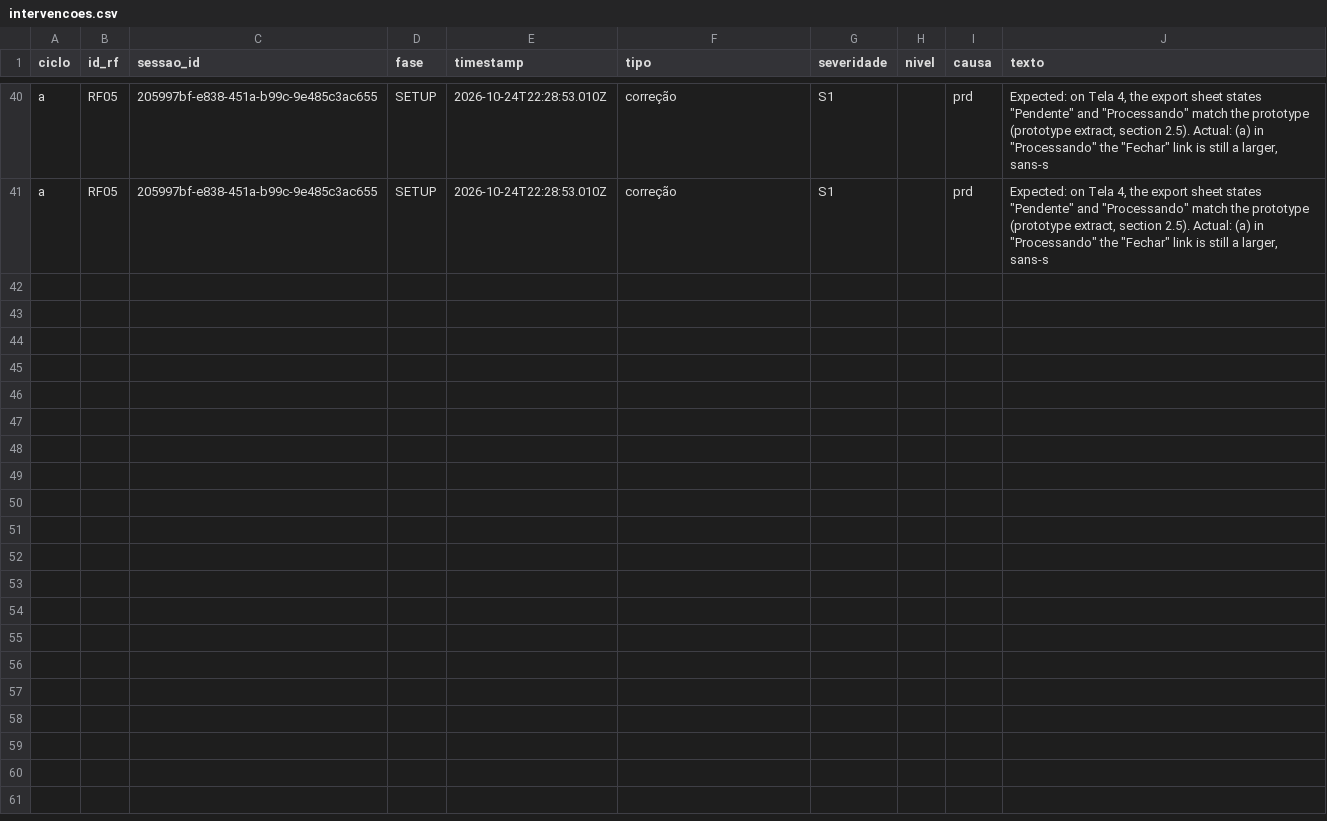
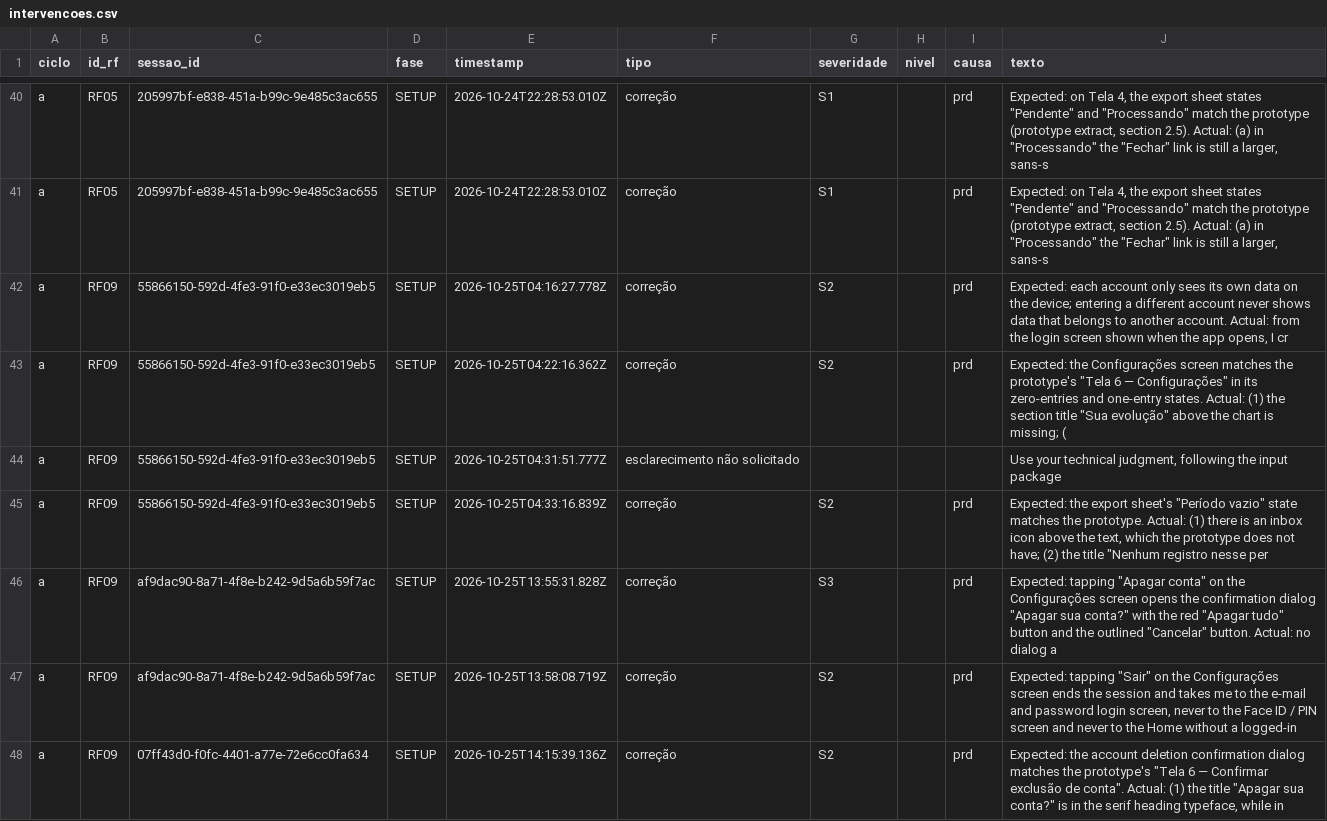
Before and after one commit to WagnerofDuarte/cerne-avaliacao, a CSV file: dados/cicloA/intervencoes.csv, drawn as a sheet; only a part is shown, gaps mark what is left out.

```diff
--- a/dados/cicloA/intervencoes.csv
+++ b/dados/cicloA/intervencoes.csv
@@ -41 +41,8 @@ a,RF05,205997bf-e838-451a-b99c-9e485c3ac655,SETUP,2026-10-24T22:28:53.010Z,corre
 a,RF05,205997bf-e838-451a-b99c-9e485c3ac655,SETUP,2026-10-24T22:28:53.010Z,correção,S1,,prd,"Expected: on Tela 4, the export sheet states ""Pendente"" and ""Processando"" match the prototype (prototype extract, section 2.5). Actual: (a) in ""Processando"" the ""Fechar"" link is still a larger, sans-s"
+a,RF09,55866150-592d-4fe3-91f0-e33ec3019eb5,SETUP,2026-10-25T04:16:27.778Z,correção,S2,,prd,"Expected: each account only sees its own data on the device; entering a different account never shows data that belongs to another account. Actual: from the login screen shown when the app opens, I cr"
+a,RF09,55866150-592d-4fe3-91f0-e33ec3019eb5,SETUP,2026-10-25T04:22:16.362Z,correção,S2,,prd,"Expected: the Configurações screen matches the prototype's ""Tela 6 — Configurações"" in its zero-entries and one-entry states. Actual: (1) the section title ""Sua evolução"" above the chart is missing; ("
+a,RF09,55866150-592d-4fe3-91f0-e33ec3019eb5,SETUP,2026-10-25T04:31:51.777Z,esclarecimento não solicitado,,,,"Use your technical judgment, following the input package"
+a,RF09,55866150-592d-4fe3-91f0-e33ec3019eb5,SETUP,2026-10-25T04:33:16.839Z,correção,S2,,prd,"Expected: the export sheet's ""Período vazio"" state matches the prototype. Actual: (1) there is an inbox icon above the text, which the prototype does not have; (2) the title ""Nenhum registro nesse per"
+a,RF09,af9dac90-8a71-4f8e-b242-9d5a6b59f7ac,SETUP,2026-10-25T13:55:31.828Z,correção,S3,,prd,"Expected: tapping ""Apagar conta"" on the Configurações screen opens the confirmation dialog ""Apagar sua conta?"" with the red ""Apagar tudo"" button and the outlined ""Cancelar"" button. Actual: no dialog a"
+a,RF09,af9dac90-8a71-4f8e-b242-9d5a6b59f7ac,SETUP,2026-10-25T13:58:08.719Z,correção,S2,,prd,"Expected: tapping ""Sair"" on the Configurações screen ends the session and takes me to the e-mail and password login screen, never to the Face ID / PIN screen and never to the Home without a logged-in "
+a,RF09,07ff43d0-f0fc-4401-a77e-72e6cc0fa634,SETUP,2026-10-25T14:15:39.136Z,correção,S2,,prd,"Expected: the account deletion confirmation dialog matches the prototype's ""Tela 6 — Confirmar exclusão de conta"". Actual: (1) the title ""Apagar sua conta?"" is in the serif heading typeface, while in "
```
Also changed, not shown: dados/cicloA/revisoes_processo.csv, dados/cicloA/segmentos.csv, 13 other files.
